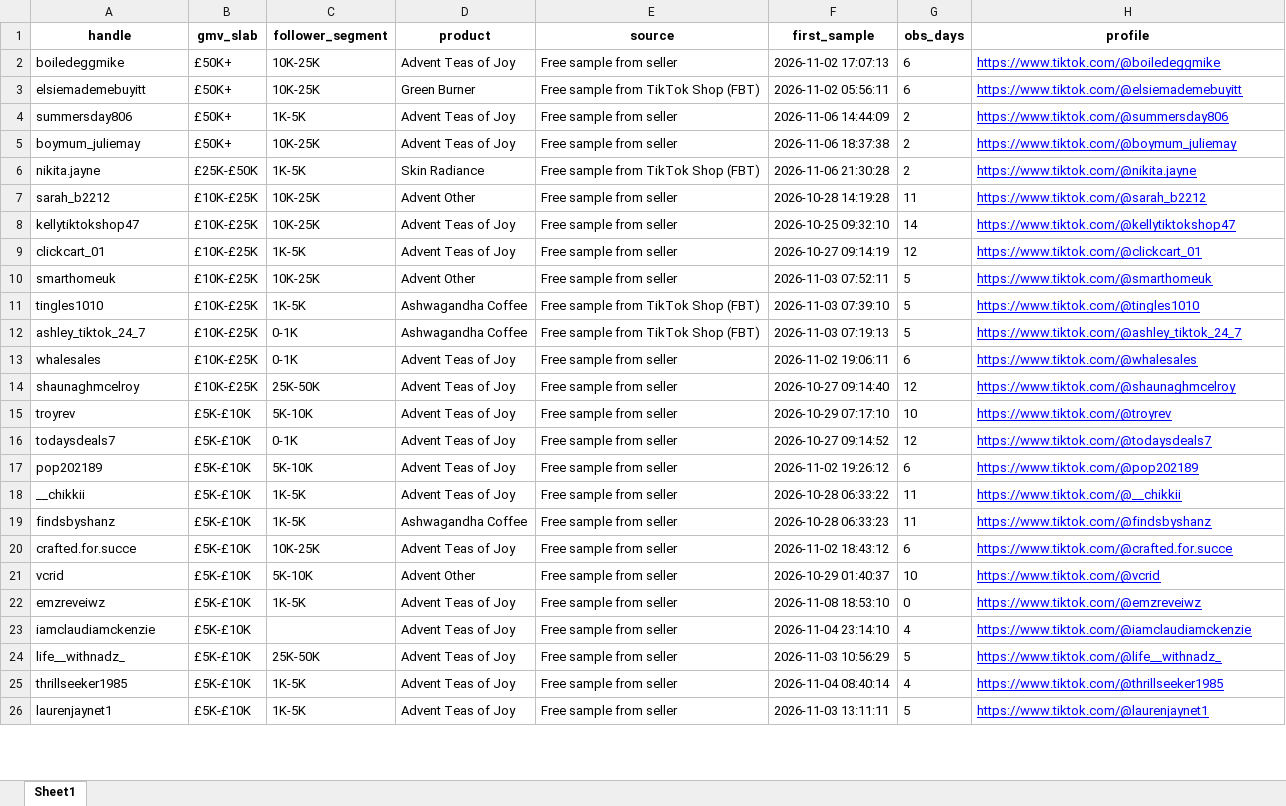
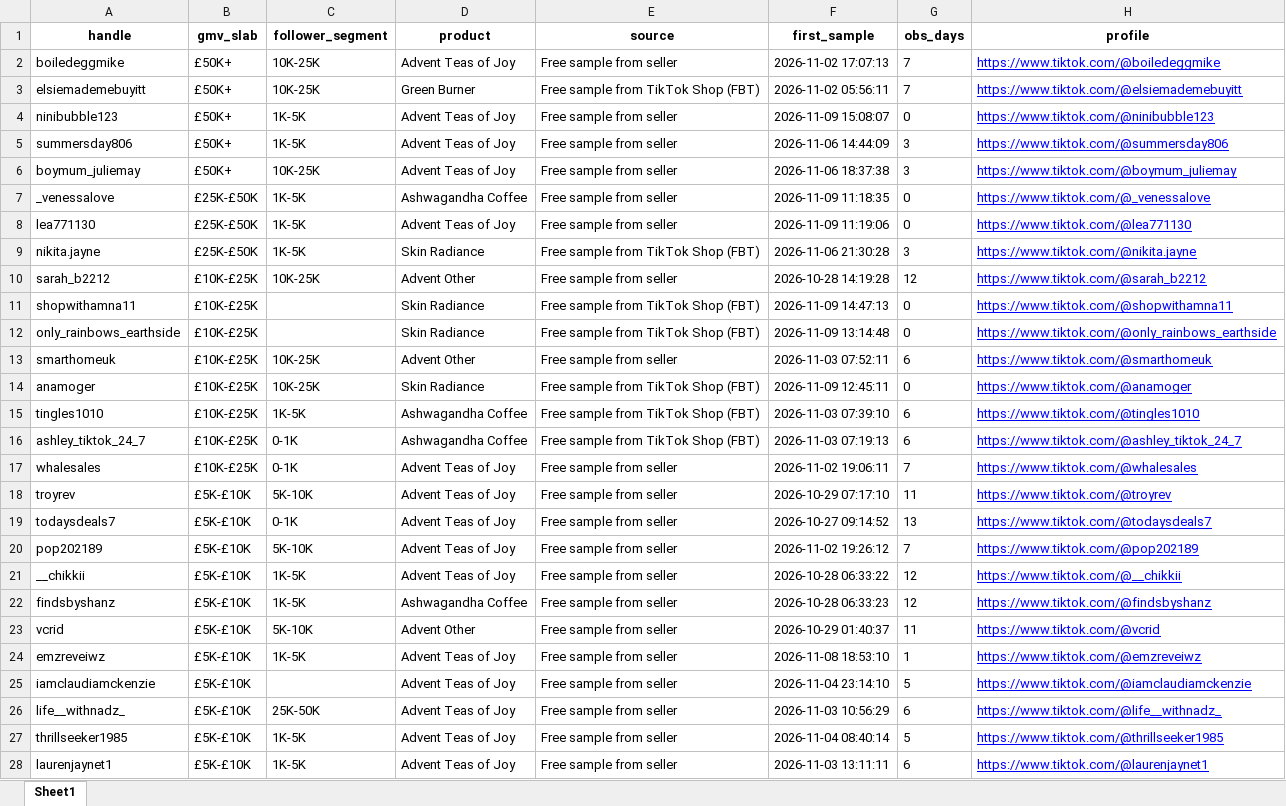
Before and after one commit to aviralgarg-commits/vahdam-sampling-dashboard, an Excel workbook: chase_list.xlsx, sheet Sheet1, drawn as a sheet; only a part is shown; values as stored, in another font and other column widths than the file's, no borders; removed rows and columns are numbered as before the commit, all else as after; the diff covers the shown part only; the diff names each change by its address in the sheet, - before the commit and + after, or states it on an @@ line.

```diff
--- a/chase_list.xlsx (sheet Sheet1)
+++ b/chase_list.xlsx (sheet Sheet1)
-G2:G3 (obs_days): 6
+G2:G3 (obs_days): 7
+row 4: ninibubble123 | £50K+ | 1K-5K | Advent Teas of Joy | Free sample from seller | 2026-11-09 15:08:07 | 0 | https://www.tiktok.com/@ninibubble123
-G5:G6 (obs_days): 2
+G5:G6 (obs_days): 3
+row 7: _venessalove | £25K-£50K | 1K-5K | Ashwagandha Coffee | Free sample from seller | 2026-11-09 11:18:35 | 0 | https://www.tiktok.com/@_venessalove
+row 8: lea771130 | £25K-£50K | 1K-5K | Advent Teas of Joy | Free sample from seller | 2026-11-09 11:19:06 | 0 | https://www.tiktok.com/@lea771130
-G9 (obs_days): 2
+G9 (obs_days): 3
-G10 (obs_days): 11
+G10 (obs_days): 12
-row 8: kellytiktokshop47 | £10K-£25K | 10K-25K | Advent Teas of Joy | Free sample from seller | 2026-10-25 09:32:10 | 14 | https://www.tiktok.com/@kellytiktokshop47
-row 9: clickcart_01 | £10K-£25K | 1K-5K | Advent Teas of Joy | Free sample from seller | 2026-10-27 09:14:19 | 12 | https://www.tiktok.com/@clickcart_01
+row 11: shopwithamna11 | £10K-£25K |  | Skin Radiance | Free sample from TikTok Shop (FBT) | 2026-11-09 14:47:13 | 0 | https://www.tiktok.com/@shopwithamna11
+row 12: only_rainbows_earthside | £10K-£25K |  | Skin Radiance | Free sample from TikTok Shop (FBT) | 2026-11-09 13:14:48 | 0 | https://www.tiktok.com/@only_rainbows_earthside
-G13 (obs_days): 5
+G13 (obs_days): 6
+row 14: anamoger | £10K-£25K | 10K-25K | Skin Radiance | Free sample from TikTok Shop (FBT) | 2026-11-09 12:45:11 | 0 | https://www.tiktok.com/@anamoger
-G15:G16 (obs_days): 5
+G15:G16 (obs_days): 6
-G17 (obs_days): 6
+G17 (obs_days): 7
-row 14: shaunaghmcelroy | £10K-£25K | 25K-50K | Advent Teas of Joy | Free sample from seller | 2026-10-27 09:14:40 | 12 | https://www.tiktok.com/@shaunaghmcelroy
-G18 (obs_days): 10
+G18 (obs_days): 11
-G19 (obs_days): 12
+G19 (obs_days): 13
-G20 (obs_days): 6
+G20 (obs_days): 7
-G21:G22 (obs_days): 11
+G21:G22 (obs_days): 12
-row 20: crafted.for.succe | £5K-£10K | 10K-25K | Advent Teas of Joy | Free sample from seller | 2026-11-02 18:43:12 | 6 | https://www.tiktok.com/@crafted.for.succe
-G23 (obs_days): 10
+G23 (obs_days): 11
-G24 (obs_days): 0
+G24 (obs_days): 1
-G25 (obs_days): 4
+G25 (obs_days): 5
-G26 (obs_days): 5
+G26 (obs_days): 6
-G27 (obs_days): 4
+G27 (obs_days): 5
-G28 (obs_days): 5
+G28 (obs_days): 6
```
Also changed, not shown: 64 added rows, 68 removed rows and 303 edited cells elsewhere in this sheet, creator_monthly_video_gmv.xlsx, overdue_nonposters.xlsx, 18 other files.
